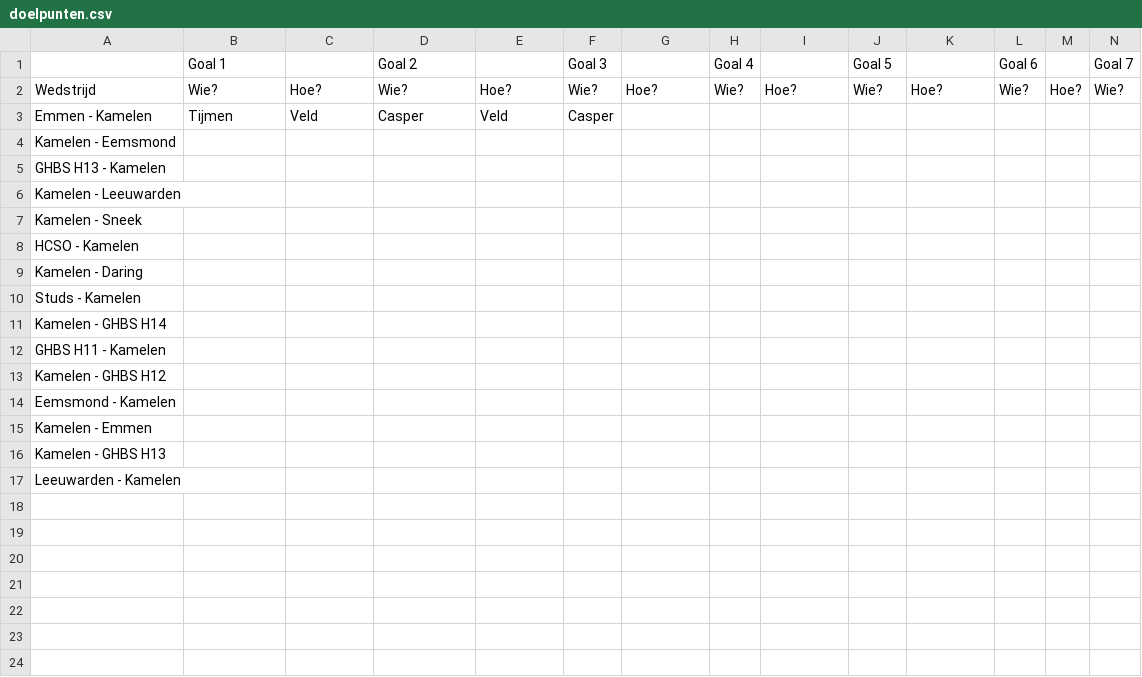
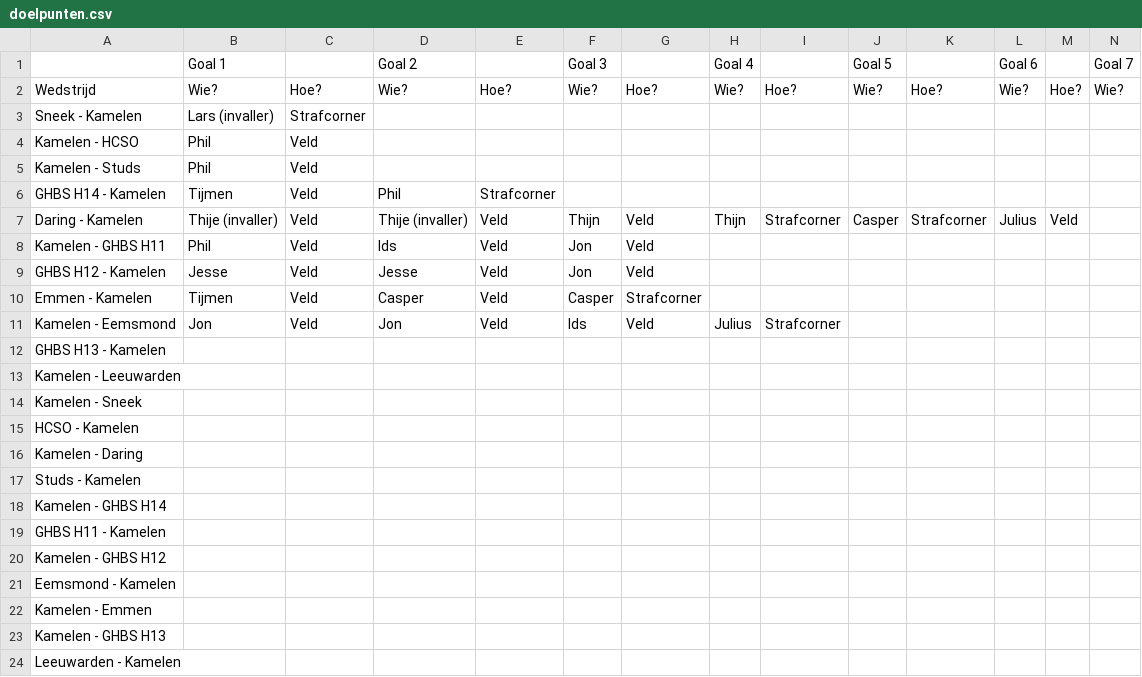
Before and after one commit to kamelenhockey/kamelen, a CSV file: doelpunten.csv, drawn as a sheet.

```diff
--- a/doelpunten.csv
+++ b/doelpunten.csv
@@ -2,4 +2,11 @@
 Wedstrijd,Wie?,Hoe?,Wie?,Hoe?,Wie?,Hoe?,Wie?,Hoe?,Wie?,Hoe?,Wie?,Hoe?,Wie?
-Emmen - Kamelen,Tijmen,Veld,Casper ,Veld,Casper ,,,,,,,,
-Kamelen - Eemsmond,,,,,,,,,,,,,
+Sneek - Kamelen,Lars (invaller),Strafcorner,,,,,,,,,,,
+Kamelen - HCSO,Phil,Veld,,,,,,,,,,,
+Kamelen - Studs,Phil,Veld,,,,,,,,,,,
+GHBS H14 - Kamelen,Tijmen,Veld,Phil,Strafcorner,,,,,,,,,
+Daring - Kamelen,Thije (invaller),Veld,Thije (invaller),Veld,Thijn,Veld,Thijn,Strafcorner,Casper,Strafcorner,Julius,Veld,
+Kamelen - GHBS H11,Phil,Veld,Ids ,Veld,Jon,Veld,,,,,,,
+GHBS H12 - Kamelen,Jesse,Veld,Jesse ,Veld,Jon,Veld,,,,,,,
+Emmen - Kamelen,Tijmen,Veld,Casper ,Veld,Casper ,Strafcorner,,,,,,,
+Kamelen - Eemsmond,Jon,Veld,Jon,Veld,Ids ,Veld,Julius,Strafcorner,,,,,
 GHBS H13 - Kamelen,,,,,,,,,,,,,
```
Also changed, not shown: 1 other file.
